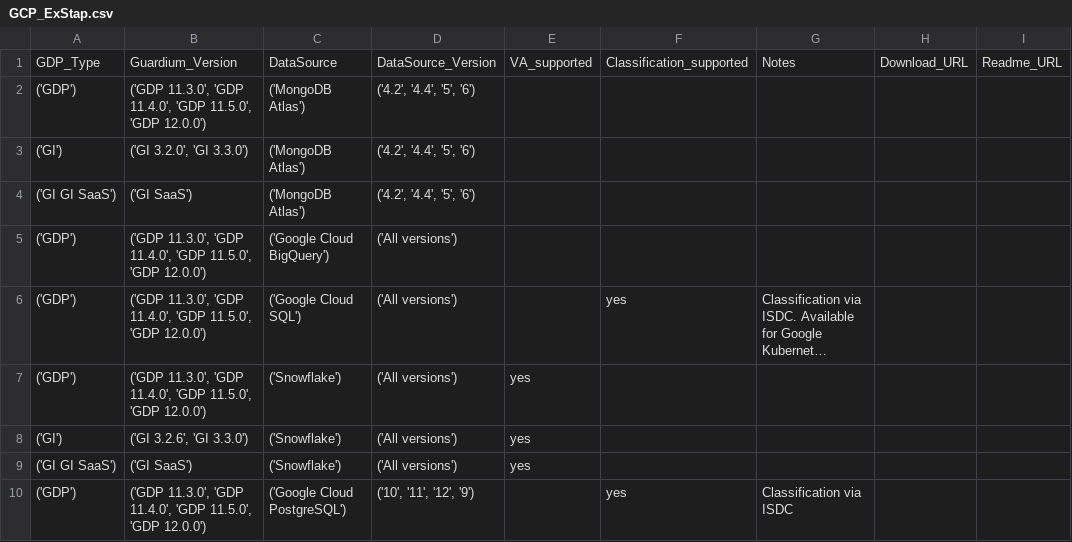
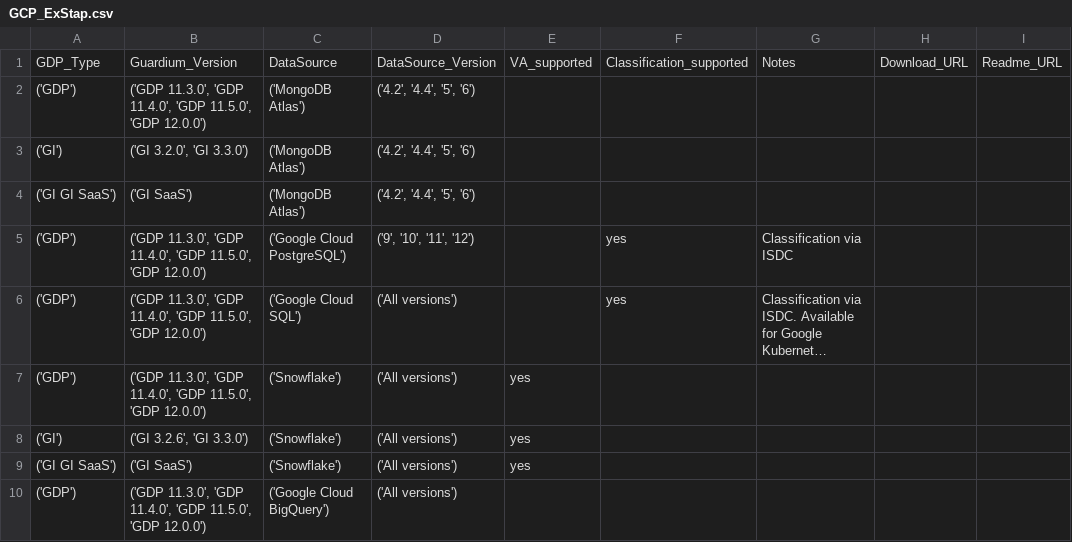
Before and after one commit to IBM/guardium-supported-datasources, a CSV file: consolidation-script2/data/output/csv/GCP_ExStap.csv, drawn as a sheet; long unchanged cells end in …; the diff names each change by its address in the sheet, - before the commit and + after, or states it on an @@ line.

```diff
--- a/consolidation-script2/data/output/csv/GCP_ExStap.csv
+++ b/consolidation-script2/data/output/csv/GCP_ExStap.csv
-C5: ('Google Cloud BigQuery')
+C5: ('Google Cloud PostgreSQL')
-D5: ('All versions')
+D5: ('9', '10', '11', '12')
-F5: (empty)
+F5: yes
-G5: (empty)
+G5: Classification via ISDC
-C10: ('Google Cloud PostgreSQL')
+C10: ('Google Cloud BigQuery')
-D10: ('10', '11', '12', '9')
+D10: ('All versions')
-F10: yes
+F10: (empty)
-G10: Classification via ISDC
+G10: (empty)
```
Also changed, not shown: consolidation-script2/data/output/csv/AWS_UC.csv, consolidation-script2/data/output/csv/Azure_UC.csv, 23 other files.
